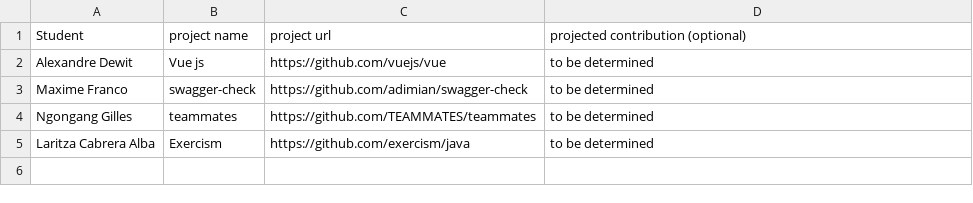
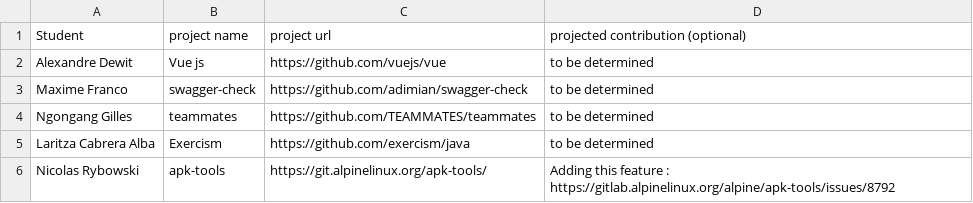
Before and after one commit to ploum/lingi2401, a CSV file: projects.csv, drawn as a sheet.

Commit message:
Adding project suggestion

```diff
--- a/projects.csv
+++ b/projects.csv
@@ -5 +5,2 @@ Ngongang Gilles, teammates, https://github.com/TEAMMATES/teammates, to be determ
 Laritza Cabrera Alba, Exercism, https://github.com/exercism/java, to be determined
+Nicolas Rybowski, apk-tools, https://git.alpinelinux.org/apk-tools/, Adding this feature : https://gitlab.alpinelinux.org/alpine/apk-tools/issues/8792
```
